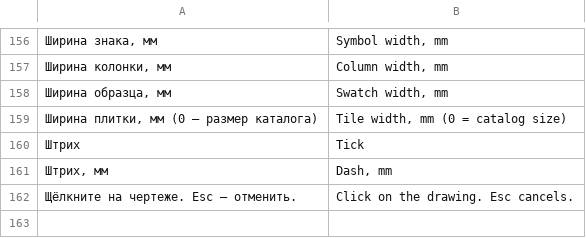
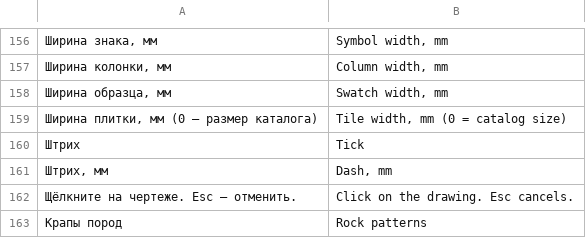
Before and after one commit to 02067878misha-gif/-, a TSV file: data/ui-en.tsv, drawn as a sheet; only a part is shown, gaps mark what is left out; the diff names each change by its address in the sheet, - before the commit and + after, or states it on an @@ line.

Commit message:
Добавить библиотеку из 19 крапов пород SDAR с предпросмотром

```diff
--- a/data/ui-en.tsv
+++ b/data/ui-en.tsv
+row 163: Крапы пород | Rock patterns
```
Also changed, not shown: 16 other files.
